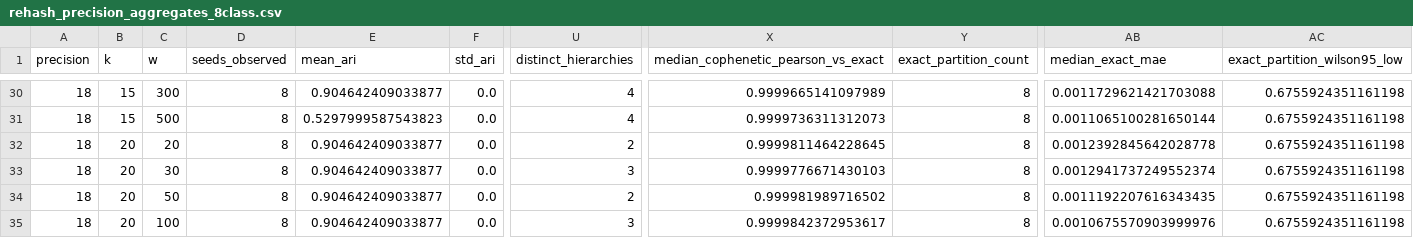
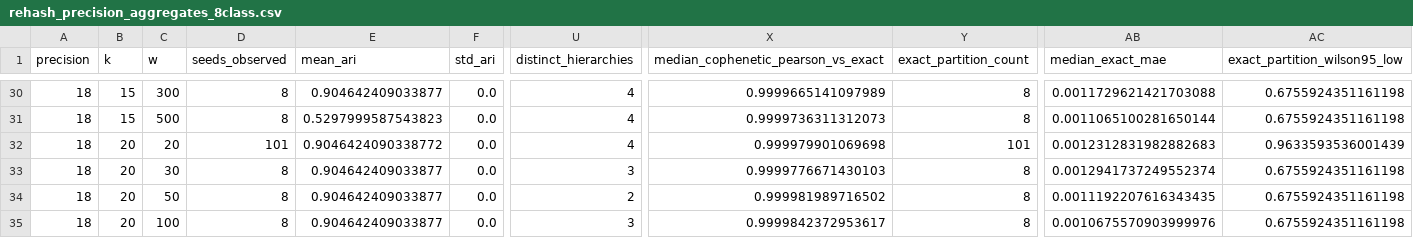
Before and after one commit to jessicabonnie/hammock, a CSV file: experiments/maurano_dhs_rehash_validation/results/summaries/rehash_precision_aggregates_8class.csv, drawn as a sheet; only a part is shown, gaps mark what is left out; the diff names each change by its address in the sheet, - before the commit and + after, or states it on an @@ line.

```diff
--- a/experiments/maurano_dhs_rehash_validation/results/summaries/rehash_precision_aggregates_8class.csv
+++ b/experiments/maurano_dhs_rehash_validation/results/summaries/rehash_precision_aggregates_8class.csv
-D32 (seeds_observed): 8
+D32 (seeds_observed): 101
-E32 (mean_ari): 0.904642409033877
+E32 (mean_ari): 0.9046424090338772
-U32 (distinct_hierarchies): 2
+U32 (distinct_hierarchies): 4
-X32: 0.9999811464228645
+X32: 0.999979901069698
-Y32 (exact_partition_count): 8
+Y32 (exact_partition_count): 101
-AB32 (median_exact_mae): 0.0012392845642028778
+AB32 (median_exact_mae): 0.0012312831982882683
-AC32 (exact_partition_wilson95_low): 0.6755924351161198
+AC32 (exact_partition_wilson95_low): 0.9633593536001439
```
Also changed, not shown: experiments/maurano_dhs_rehash_validation/results/summaries/rehash_precision_aggregates.csv, experiments/maurano_dhs_rehash_validation/results/summaries/rehash_precision_outcomes.csv, 19 other files.
